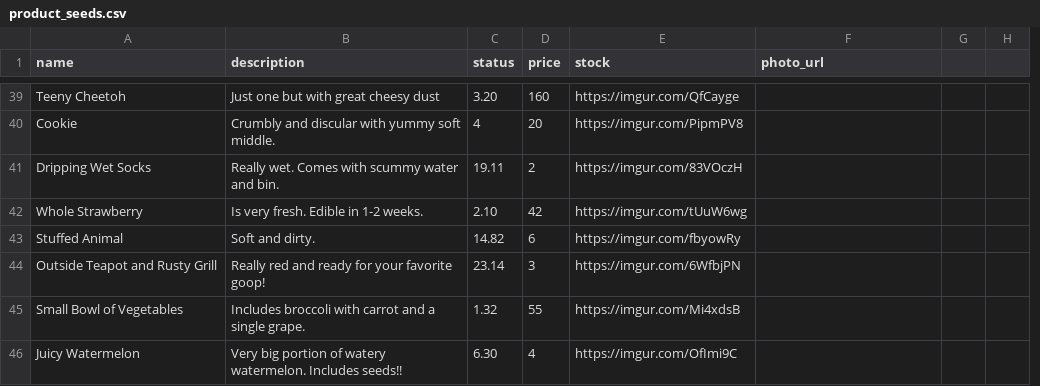
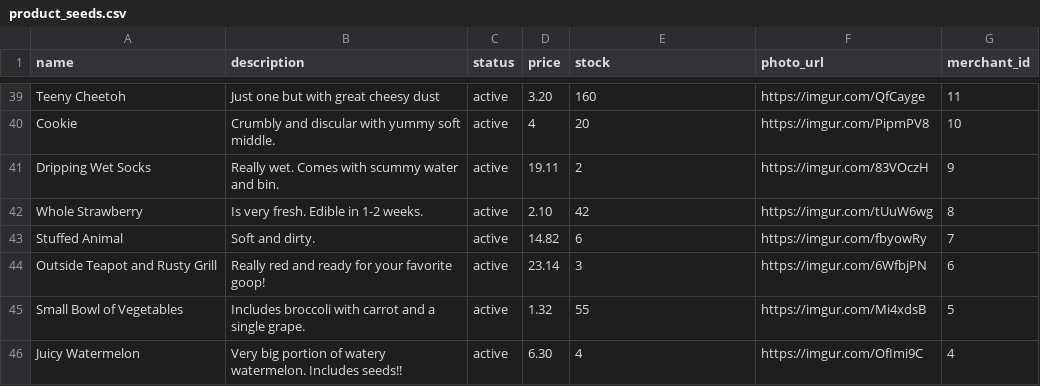
Before and after one commit to tofuandeve/betsy, a CSV file: db/product_seeds.csv, drawn as a sheet; only a part is shown, gaps mark what is left out; removed rows and columns are numbered as before the commit, all else as after; the diff covers the shown part only; the diff names each change by its address in the sheet, - before the commit and + after, or states it on an @@ line.

Commit message:
Added merchant_id to strong params, fixtures, and products controller test; updated product csv and seed file to include merchant id

```diff
--- a/db/product_seeds.csv
+++ b/db/product_seeds.csv
-column G, empty
-column H, empty
+column G (merchant_id), rows 39-46: 11 | 10 | 9 | 8 | 7 | 6 | 5 | 4
-C39 (status): 3.20
+C39 (status): active
-D39 (price): 160
+D39 (price): 3.20
-E39 (stock): https://imgur.com/QfCayge
+E39 (stock): 160
-F39 (photo_url): (empty)
+F39 (photo_url): https://imgur.com/QfCayge
-C40 (status): 4
+C40 (status): active
-D40 (price): 20
+D40 (price): 4
-E40 (stock): https://imgur.com/PipmPV8
+E40 (stock): 20
-F40 (photo_url): (empty)
+F40 (photo_url): https://imgur.com/PipmPV8
-C41 (status): 19.11
+C41 (status): active
-D41 (price): 2
+D41 (price): 19.11
-E41 (stock): https://imgur.com/83VOczH
+E41 (stock): 2
-F41 (photo_url): (empty)
+F41 (photo_url): https://imgur.com/83VOczH
-C42 (status): 2.10
+C42 (status): active
-D42 (price): 42
+D42 (price): 2.10
-E42 (stock): https://imgur.com/tUuW6wg
+E42 (stock): 42
-F42 (photo_url): (empty)
+F42 (photo_url): https://imgur.com/tUuW6wg
-C43 (status): 14.82
+C43 (status): active
-D43 (price): 6
+D43 (price): 14.82
-E43 (stock): https://imgur.com/fbyowRy
+E43 (stock): 6
-F43 (photo_url): (empty)
+F43 (photo_url): https://imgur.com/fbyowRy
-C44 (status): 23.14
+C44 (status): active
-D44 (price): 3
+D44 (price): 23.14
-E44 (stock): https://imgur.com/6WfbjPN
+E44 (stock): 3
-F44 (photo_url): (empty)
+F44 (photo_url): https://imgur.com/6WfbjPN
-C45 (status): 1.32
+C45 (status): active
-D45 (price): 55
+D45 (price): 1.32
-E45 (stock): https://imgur.com/Mi4xdsB
+E45 (stock): 55
-F45 (photo_url): (empty)
+F45 (photo_url): https://imgur.com/Mi4xdsB
-C46 (status): 6.30
+C46 (status): active
-D46 (price): 4
+D46 (price): 6.30
-E46 (stock): https://imgur.com/OfImi9C
+E46 (stock): 4
-F46 (photo_url): (empty)
+F46 (photo_url): https://imgur.com/OfImi9C
```
Also changed, not shown: 46 edited cells elsewhere in this file, 4 other files.
